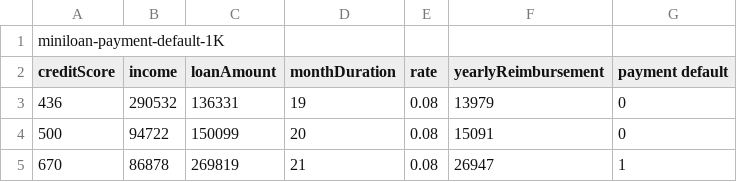
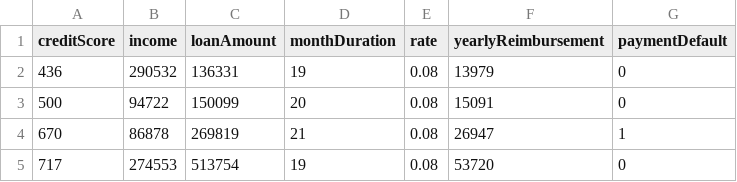
Before and after one commit to DecisionsDev/decisions-on-spark, a CSV file: data/miniloan/miniloan-payment-default-1K.csv, drawn as a sheet; only a part is shown; the shorter side is filled out with more unchanged rows.

Commit message:
Update miniloan-payment-default-1K.csv

```diff
--- a/data/miniloan/miniloan-payment-default-1K.csv
+++ b/data/miniloan/miniloan-payment-default-1K.csv
@@ -1,3 +1,2 @@
-miniloan-payment-default-1K
-creditScore,income,loanAmount,monthDuration,rate,yearlyReimbursement,payment default
+creditScore,income,loanAmount,monthDuration,rate,yearlyReimbursement,paymentDefault
 436,290532,136331,19,0.08,13979,0
```
